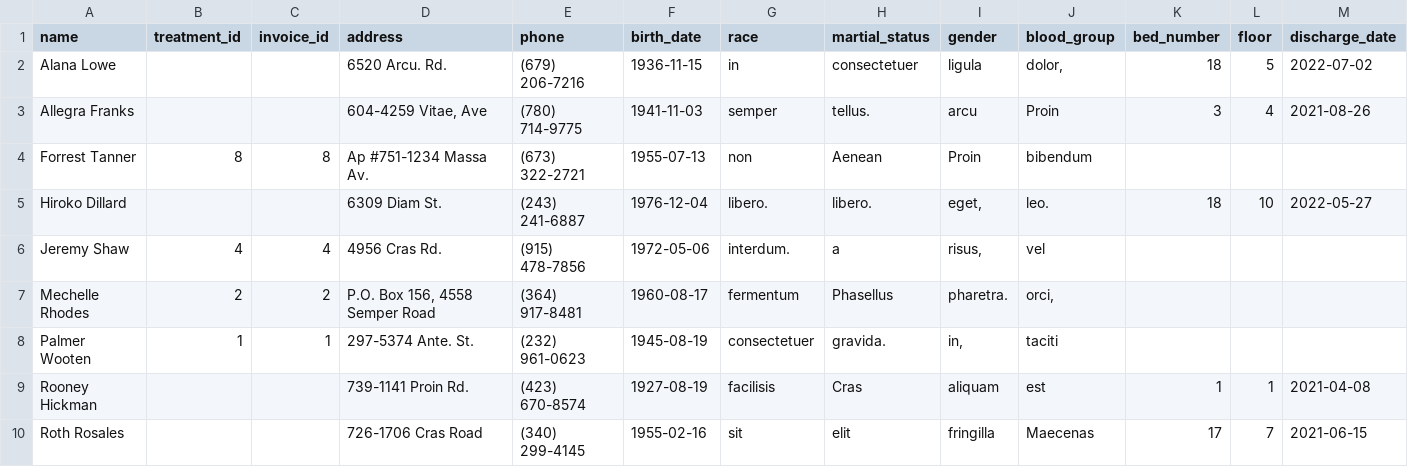
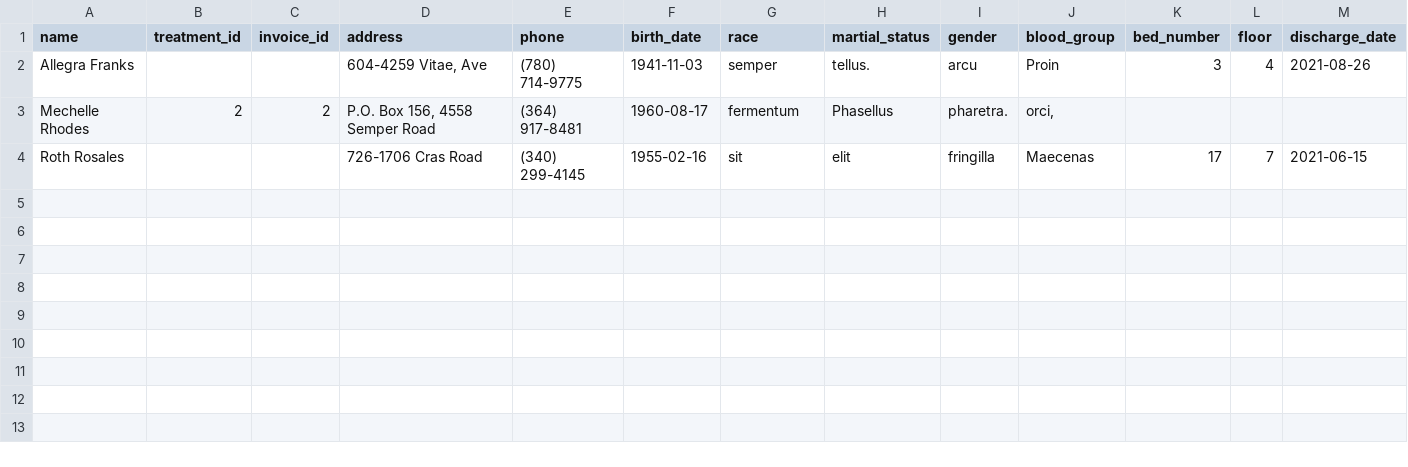
Before and after one commit to abayakturin/wellness, a CSV file: external_tables/patient.csv, drawn as a sheet; only a part is shown; rows hold the shown columns only; the diff names each change by its address in the sheet, - before the commit and + after, or states it on an @@ line.

```diff
--- a/external_tables/patient.csv
+++ b/external_tables/patient.csv
-row 2: Alana Lowe |  |  | 6520 Arcu. Rd. | (679) 206-7216 | 1936-11-15 | in | consectetuer | ligula | dolor, | 18 | 5 | 2022-07-02
-row 4: Forrest Tanner | 8 | 8 | Ap #751-1234 Massa Av. | (673) 322-2721 | 1955-07-13 | non | Aenean | Proin | bibendum
-row 5: Hiroko Dillard |  |  | 6309 Diam St. | (243) 241-6887 | 1976-12-04 | libero. | libero. | eget, | leo. | 18 | 10 | 2022-05-27
-row 6: Jeremy Shaw | 4 | 4 | 4956 Cras Rd. | (915) 478-7856 | 1972-05-06 | interdum. | a | risus, | vel
-row 8: Palmer Wooten | 1 | 1 | 297-5374 Ante. St. | (232) 961-0623 | 1945-08-19 | consectetuer | gravida. | in, | taciti
-row 9: Rooney Hickman |  |  | 739-1141 Proin Rd. | (423) 670-8574 | 1927-08-19 | facilisis | Cras | aliquam | est | 1 | 1 | 2021-04-08
```
Also changed, not shown: external_tables/doctor.csv, 6 other files.
